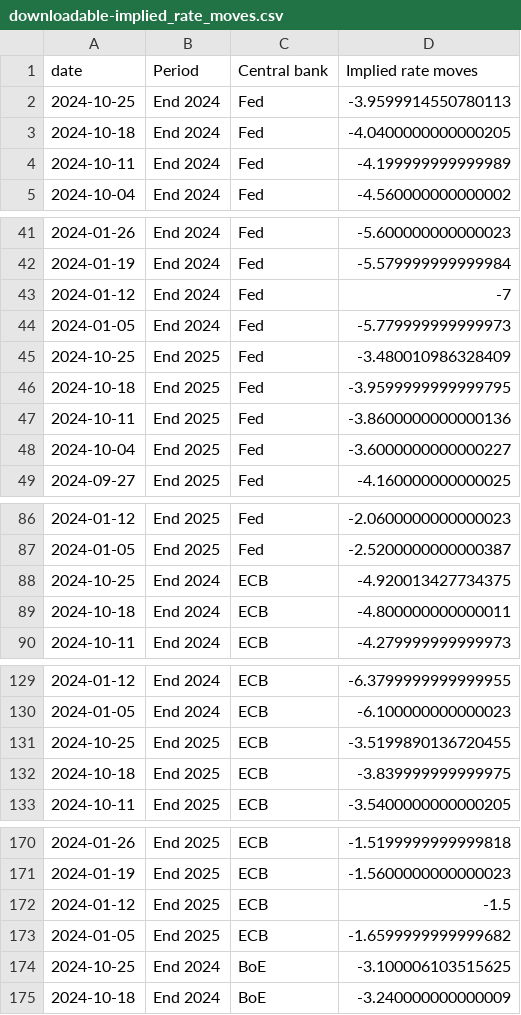
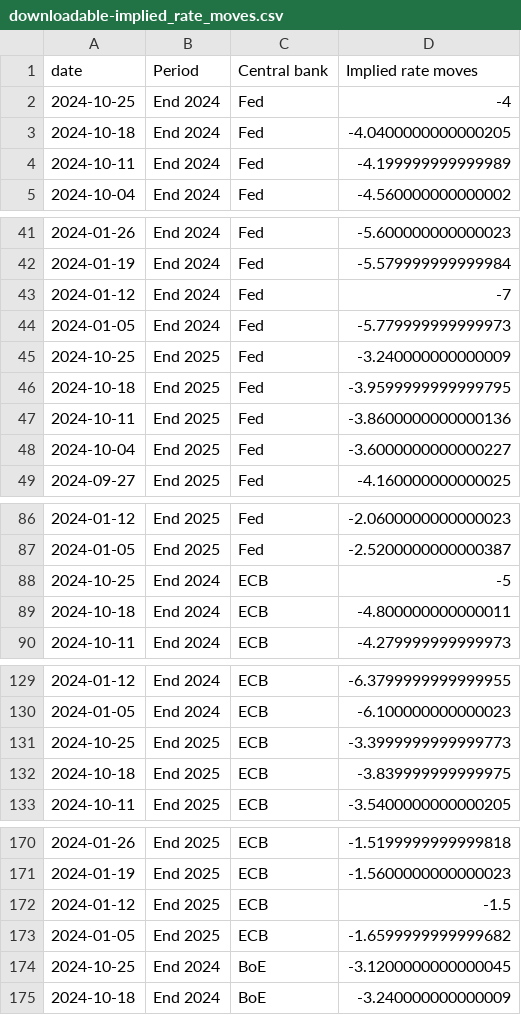
Before and after one commit to jhsuss/ft-monetary-policy-radar, a CSV file: data/downloadable-implied_rate_moves.csv, drawn as a sheet; only a part is shown, gaps mark what is left out; the diff covers the shown part only.

Commit message:
downloadable implied rate moves

```diff
--- a/data/downloadable-implied_rate_moves.csv
+++ b/data/downloadable-implied_rate_moves.csv
@@ -1,3 +1,3 @@
 date,Period,Central bank,Implied rate moves
-2024-10-25,End 2024,Fed,-3.9599914550780113
+2024-10-25,End 2024,Fed,-4
 2024-10-18,End 2024,Fed,-4.0400000000000205
@@ -44,3 +44,3 @@ date,Period,Central bank,Implied rate moves
 2024-01-05,End 2024,Fed,-5.779999999999973
-2024-10-25,End 2025,Fed,-3.480010986328409
+2024-10-25,End 2025,Fed,-3.240000000000009
 2024-10-18,End 2025,Fed,-3.9599999999999795
@@ -87,3 +87,3 @@ date,Period,Central bank,Implied rate moves
 2024-01-05,End 2025,Fed,-2.5200000000000387
-2024-10-25,End 2024,ECB,-4.920013427734375
+2024-10-25,End 2024,ECB,-5
 2024-10-18,End 2024,ECB,-4.800000000000011
@@ -130,3 +130,3 @@ date,Period,Central bank,Implied rate moves
 2024-01-05,End 2024,ECB,-6.100000000000023
-2024-10-25,End 2025,ECB,-3.5199890136720455
+2024-10-25,End 2025,ECB,-3.3999999999999773
 2024-10-18,End 2025,ECB,-3.839999999999975
@@ -173,3 +173,3 @@ date,Period,Central bank,Implied rate moves
 2024-01-05,End 2025,ECB,-1.6599999999999682
-2024-10-25,End 2024,BoE,-3.100006103515625
+2024-10-25,End 2024,BoE,-3.1200000000000045
 2024-10-18,End 2024,BoE,-3.240000000000009
```
Also changed, not shown: 3 edited cells elsewhere in this file.
